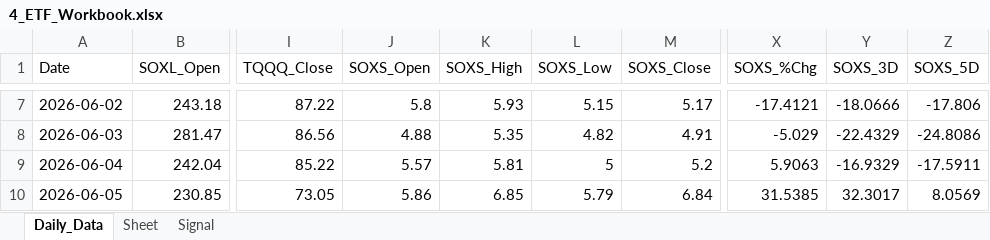
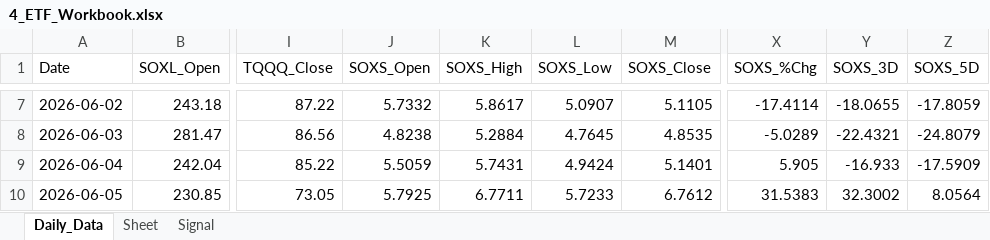
Before and after one commit to mrpink970/sector-research-system, an Excel workbook: data/4_etf/4_ETF_Workbook.xlsx, sheet Daily_Data, drawn as a sheet; only a part is shown, gaps mark what is left out; values as stored, in another font and other column widths than the file's, no borders; the diff covers the shown part only; the diff names each change by its address in the sheet, - before the commit and + after, or states it on an @@ line.

```diff
--- a/data/4_etf/4_ETF_Workbook.xlsx (sheet Daily_Data)
+++ b/data/4_etf/4_ETF_Workbook.xlsx (sheet Daily_Data)
-J7 (SOXS_Open): 5.8
+J7 (SOXS_Open): 5.7332
-K7 (SOXS_High): 5.93
+K7 (SOXS_High): 5.8617
-L7 (SOXS_Low): 5.15
+L7 (SOXS_Low): 5.0907
-M7 (SOXS_Close): 5.17
+M7 (SOXS_Close): 5.1105
-X7 (SOXS_%Chg): -17.4121
+X7 (SOXS_%Chg): -17.4114
-Y7 (SOXS_3D): -18.0666
+Y7 (SOXS_3D): -18.0655
-Z7 (SOXS_5D): -17.806
+Z7 (SOXS_5D): -17.8059
-J8 (SOXS_Open): 4.88
+J8 (SOXS_Open): 4.8238
-K8 (SOXS_High): 5.35
+K8 (SOXS_High): 5.2884
-L8 (SOXS_Low): 4.82
+L8 (SOXS_Low): 4.7645
-M8 (SOXS_Close): 4.91
+M8 (SOXS_Close): 4.8535
-X8 (SOXS_%Chg): -5.029
+X8 (SOXS_%Chg): -5.0289
-Y8 (SOXS_3D): -22.4329
+Y8 (SOXS_3D): -22.4321
-Z8 (SOXS_5D): -24.8086
+Z8 (SOXS_5D): -24.8079
-J9 (SOXS_Open): 5.57
+J9 (SOXS_Open): 5.5059
-K9 (SOXS_High): 5.81
+K9 (SOXS_High): 5.7431
-L9 (SOXS_Low): 5
+L9 (SOXS_Low): 4.9424
-M9 (SOXS_Close): 5.2
+M9 (SOXS_Close): 5.1401
-X9 (SOXS_%Chg): 5.9063
+X9 (SOXS_%Chg): 5.905
-Y9 (SOXS_3D): -16.9329
+Y9 (SOXS_3D): -16.933
-Z9 (SOXS_5D): -17.5911
+Z9 (SOXS_5D): -17.5909
-J10 (SOXS_Open): 5.86
+J10 (SOXS_Open): 5.7925
-K10 (SOXS_High): 6.85
+K10 (SOXS_High): 6.7711
-L10 (SOXS_Low): 5.79
+L10 (SOXS_Low): 5.7233
-M10 (SOXS_Close): 6.84
+M10 (SOXS_Close): 6.7612
-X10 (SOXS_%Chg): 31.5385
+X10 (SOXS_%Chg): 31.5383
-Y10 (SOXS_3D): 32.3017
+Y10 (SOXS_3D): 32.3002
-Z10 (SOXS_5D): 8.0569
+Z10 (SOXS_5D): 8.0564
```
Also changed, not shown: 1 added row and 103 edited cells elsewhere in this sheet, sheet Signal, 14 other files.
